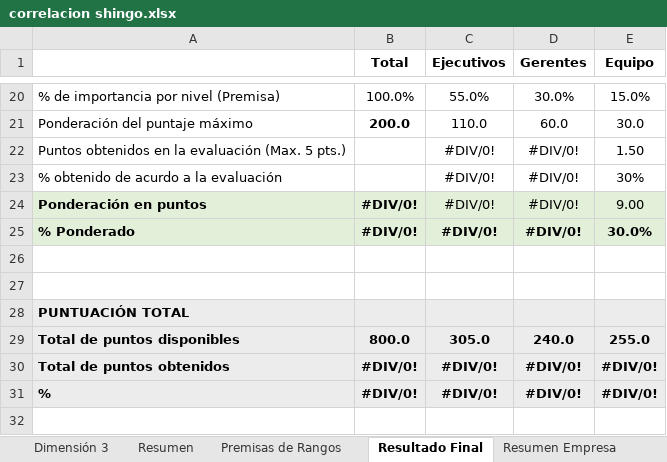
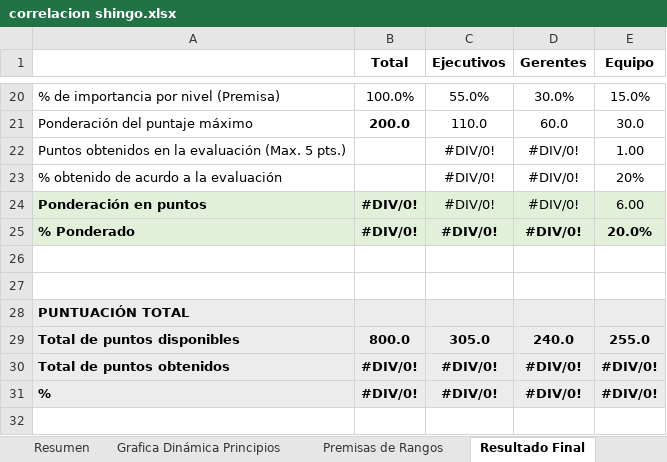
Before and after one commit to RaulCan0/applensys, an Excel workbook: assets/correlacion shingo.xlsx, sheet Resultado Final, drawn as a sheet; only a part is shown, gaps mark what is left out; values as stored, in another font and other column widths than the file's, no borders; charts and pictures not drawn; the diff names each change by its address in the sheet, - before the commit and + after, or states it on an @@ line.

```diff
--- a/assets/correlacion shingo.xlsx (sheet Resultado Final)
+++ b/assets/correlacion shingo.xlsx (sheet Resultado Final)
@@ sheet tab unhidden: Grafica Dinámica Principios @@
-E22 (Equipo): 1.50
+E22 (Equipo): 1.00
-E23 (Equipo): 30%
+E23 (Equipo): 20%
-E24 (Equipo): 9.00
+E24 (Equipo): 6.00
-E25 (Equipo): 30.0%
+E25 (Equipo): 20.0%
```
Also changed, not shown: sheet Grafica Dinamica Resultados, sheet Resumen Empresa, sheet Resumen, other sheet tabs, charts or pictures, 10 other files.
